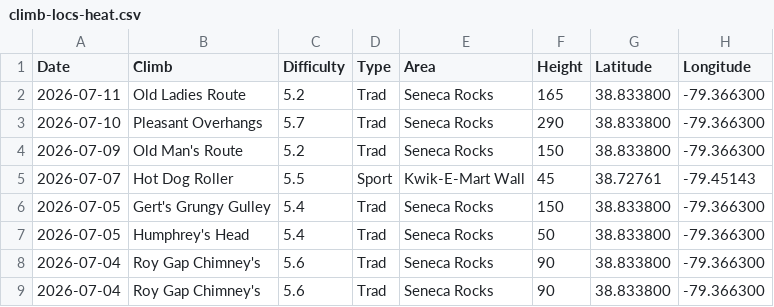
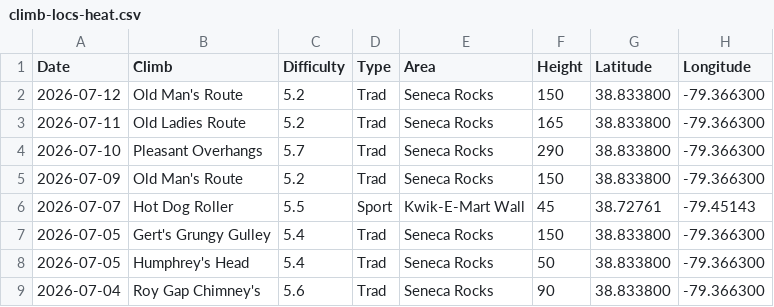
Before and after one commit to achiquit/ticks-db, a CSV file: data/climb-locs-heat.csv, drawn as a sheet; only a part is shown; the shorter side is filled out with more unchanged rows.

```diff
--- a/data/climb-locs-heat.csv
+++ b/data/climb-locs-heat.csv
@@ -1,2 +1,3 @@
 Date,Climb,Difficulty,Type,Area,Height,Latitude,Longitude
+2026-07-12,"Old Man's Route",5.2,Trad,"Seneca Rocks",150,38.833800," -79.366300"
 2026-07-11,"Old Ladies Route",5.2,Trad,"Seneca Rocks",165,38.833800," -79.366300"
```
Also changed, not shown: data/grades-by-success-and-style.csv, data/grades_by_date.csv, 5 other files.
